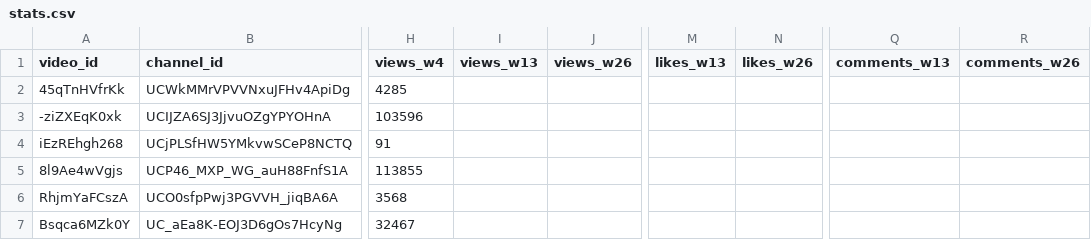
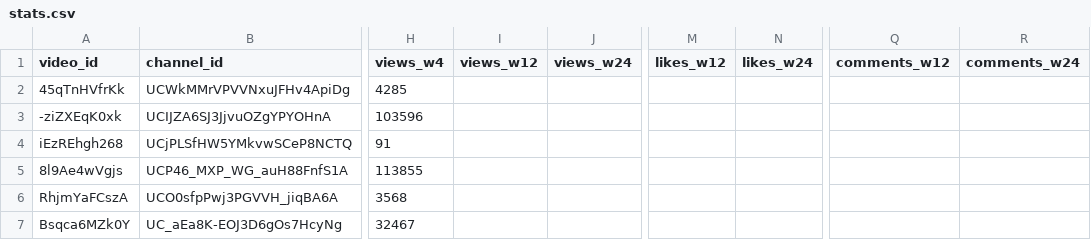
Before and after one commit to Dyl-M/youtube_release_tracker, a CSV file: data/stats.csv, drawn as a sheet; only a part is shown, gaps mark what is left out; the diff names each change by its address in the sheet, - before the commit and + after, or states it on an @@ line.

Commit message:
chore(stats): Data collection on Week 12 and Week 24 instead of Week 13 (~ 3 months) and week 26 (~ 6 months)

```diff
--- a/data/stats.csv
+++ b/data/stats.csv
-I1: views_w13
+I1: views_w12
-J1: views_w26
+J1: views_w24
-M1: likes_w13
+M1: likes_w12
-N1: likes_w26
+N1: likes_w24
-Q1: comments_w13
+Q1: comments_w12
-R1: comments_w26
+R1: comments_w24
```
Also changed, not shown: 1 other file.
